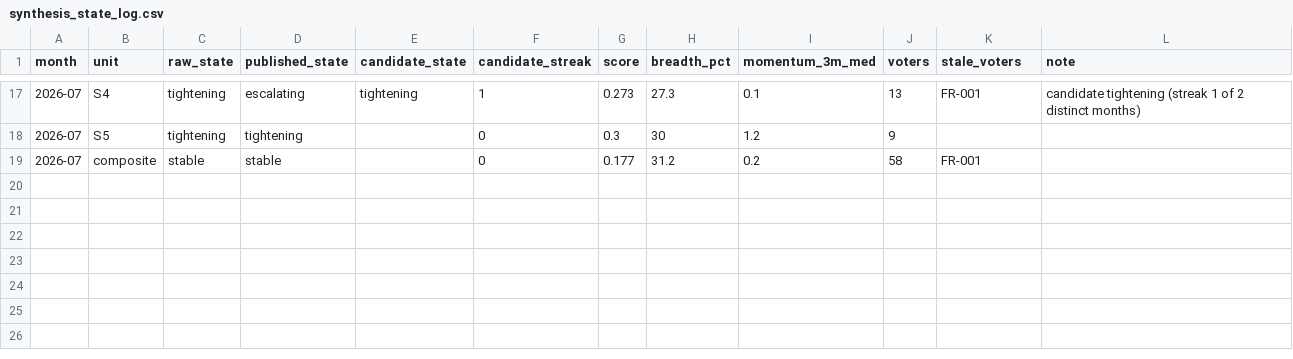
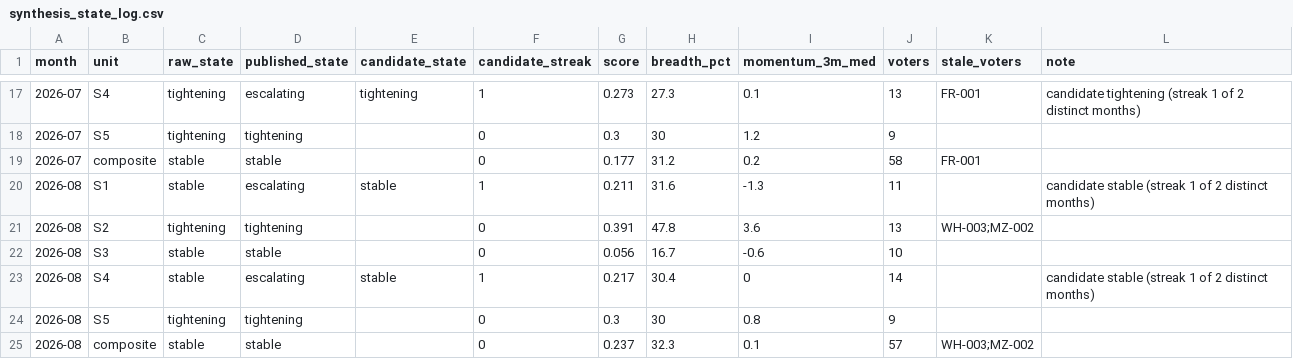
Before and after one commit to Paspie98/food-dashboard, a CSV file: commodity_dashboard/logs/synthesis_state_log.csv, drawn as a sheet; only a part is shown, gaps mark what is left out.

```diff
--- a/commodity_dashboard/logs/synthesis_state_log.csv
+++ b/commodity_dashboard/logs/synthesis_state_log.csv
@@ -19 +19,7 @@
 "2026-07","composite","stable","stable","","0","0.177","31.2","0.2","58","FR-001",""
+"2026-08","S1","stable","escalating","stable","1","0.211","31.6","-1.3","11","","candidate stable (streak 1 of 2 distinct months)"
+"2026-08","S2","tightening","tightening","","0","0.391","47.8","3.6","13","WH-003;MZ-002",""
+"2026-08","S3","stable","stable","","0","0.056","16.7","-0.6","10","",""
+"2026-08","S4","stable","escalating","stable","1","0.217","30.4","0","14","","candidate stable (streak 1 of 2 distinct months)"
+"2026-08","S5","tightening","tightening","","0","0.3","30","0.8","9","",""
+"2026-08","composite","stable","stable","","0","0.237","32.3","0.1","57","WH-003;MZ-002",""
```
Also changed, not shown: commodity_dashboard/cleaned_data/commodity_series_history.csv, commodity_dashboard/cleaned_data/crosscheck_latest.csv, 52 other files.
